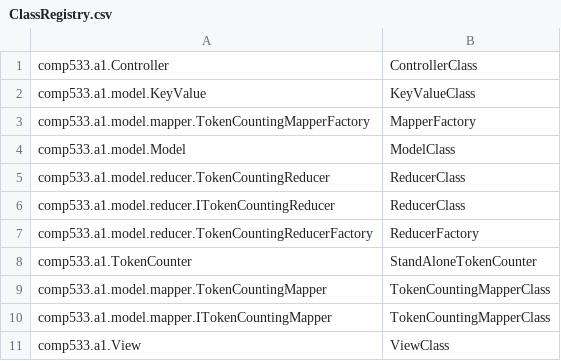
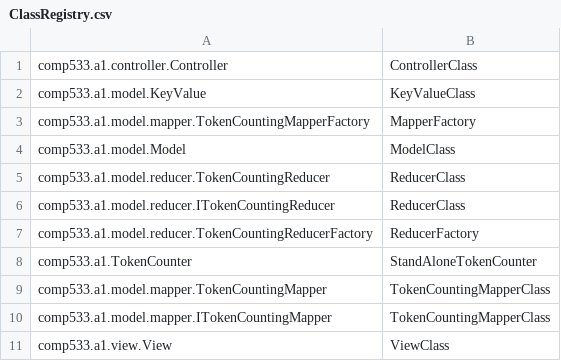
Before and after one commit to santiweide/comp-533, a CSV file: ClassRegistry.csv, drawn as a sheet.

Commit message:
typos

```diff
--- a/ClassRegistry.csv
+++ b/ClassRegistry.csv
@@ -1,2 +1,2 @@
-comp533.a1.Controller,ControllerClass
+comp533.a1.controller.Controller,ControllerClass
 comp533.a1.model.KeyValue,KeyValueClass
@@ -10,2 +10,2 @@ comp533.a1.model.mapper.TokenCountingMapper,TokenCountingMapperClass
 comp533.a1.model.mapper.ITokenCountingMapper,TokenCountingMapperClass
-comp533.a1.View,ViewClass
+comp533.a1.view.View,ViewClass
```
Also changed, not shown: 20 other files.
